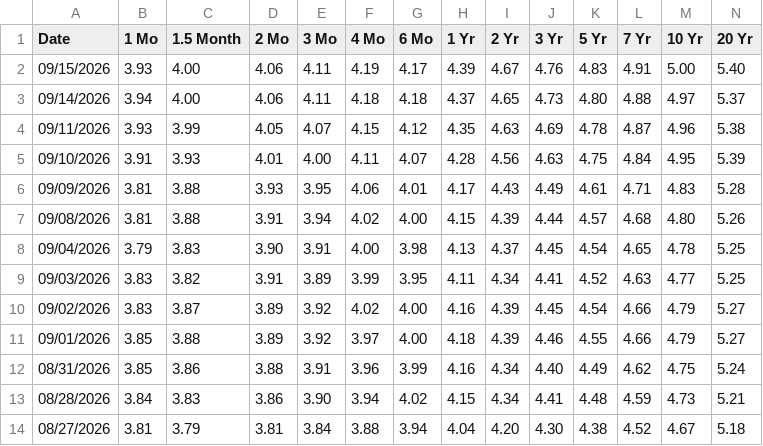
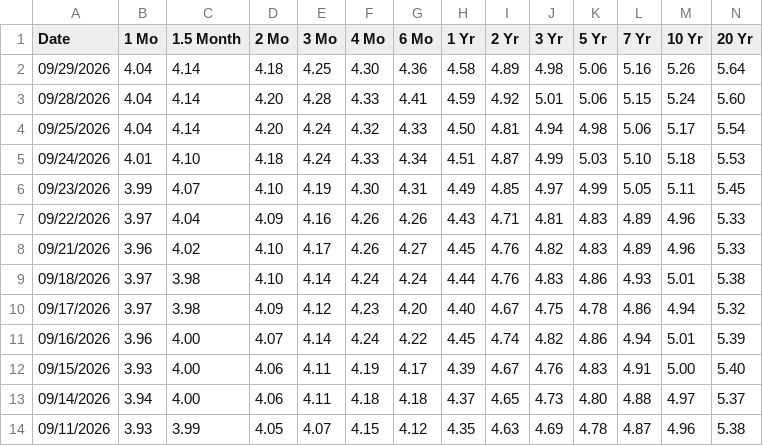
Before and after one commit to theodoreiulian/komodos-workspace, a CSV file: 01-research/market-context/us-treasury-par-yield-curve-2026.csv, drawn as a sheet; only a part is shown; the shorter side is filled out with more unchanged rows; rows hold the shown columns only; the diff names each change by its address in the sheet, - before the commit and + after, or states it on an @@ line.

```diff
--- a/01-research/market-context/us-treasury-par-yield-curve-2026.csv
+++ b/01-research/market-context/us-treasury-par-yield-curve-2026.csv
+row 2: 09/29/2026 | 4.04 | 4.14 | 4.18 | 4.25 | 4.30 | 4.36 | 4.58 | 4.89 | 4.98 | 5.06 | 5.16 | 5.26 | 5.64
+row 3: 09/28/2026 | 4.04 | 4.14 | 4.20 | 4.28 | 4.33 | 4.41 | 4.59 | 4.92 | 5.01 | 5.06 | 5.15 | 5.24 | 5.60
+row 4: 09/25/2026 | 4.04 | 4.14 | 4.20 | 4.24 | 4.32 | 4.33 | 4.50 | 4.81 | 4.94 | 4.98 | 5.06 | 5.17 | 5.54
+row 5: 09/24/2026 | 4.01 | 4.10 | 4.18 | 4.24 | 4.33 | 4.34 | 4.51 | 4.87 | 4.99 | 5.03 | 5.10 | 5.18 | 5.53
+row 6: 09/23/2026 | 3.99 | 4.07 | 4.10 | 4.19 | 4.30 | 4.31 | 4.49 | 4.85 | 4.97 | 4.99 | 5.05 | 5.11 | 5.45
+row 7: 09/22/2026 | 3.97 | 4.04 | 4.09 | 4.16 | 4.26 | 4.26 | 4.43 | 4.71 | 4.81 | 4.83 | 4.89 | 4.96 | 5.33
+row 8: 09/21/2026 | 3.96 | 4.02 | 4.10 | 4.17 | 4.26 | 4.27 | 4.45 | 4.76 | 4.82 | 4.83 | 4.89 | 4.96 | 5.33
+row 9: 09/18/2026 | 3.97 | 3.98 | 4.10 | 4.14 | 4.24 | 4.24 | 4.44 | 4.76 | 4.83 | 4.86 | 4.93 | 5.01 | 5.38
+row 10: 09/17/2026 | 3.97 | 3.98 | 4.09 | 4.12 | 4.23 | 4.20 | 4.40 | 4.67 | 4.75 | 4.78 | 4.86 | 4.94 | 5.32
+row 11: 09/16/2026 | 3.96 | 4.00 | 4.07 | 4.14 | 4.24 | 4.22 | 4.45 | 4.74 | 4.82 | 4.86 | 4.94 | 5.01 | 5.39
```
Also changed, not shown: 28 other files.
